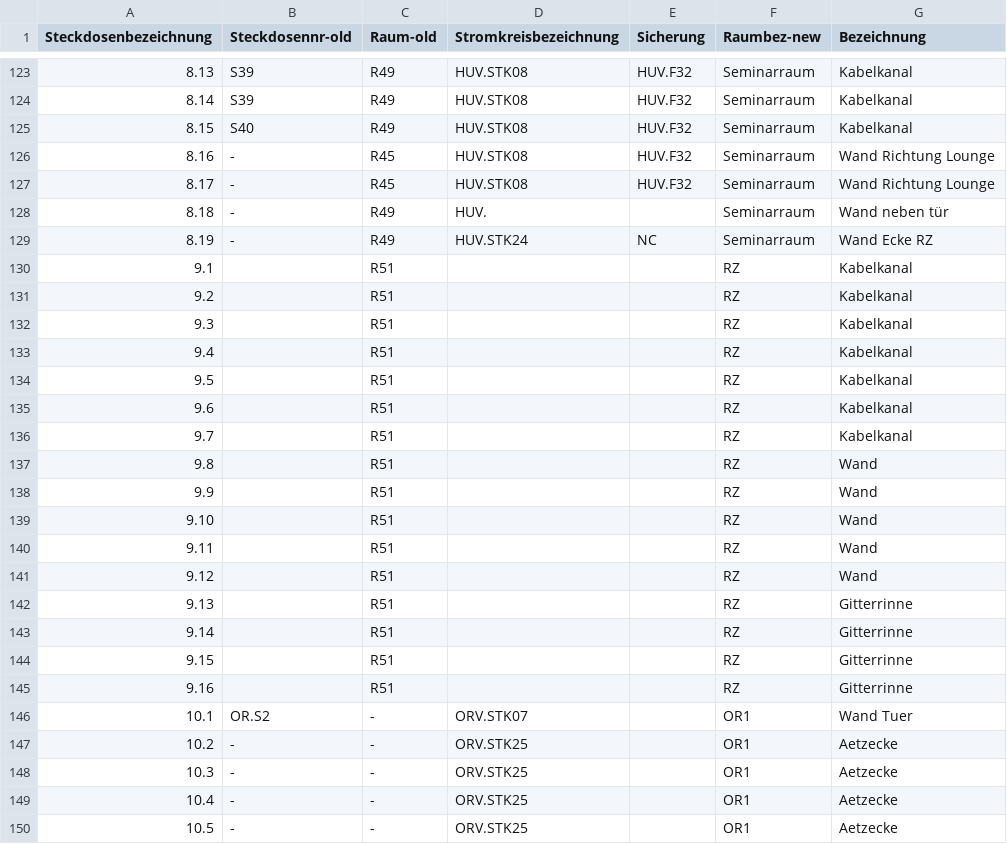
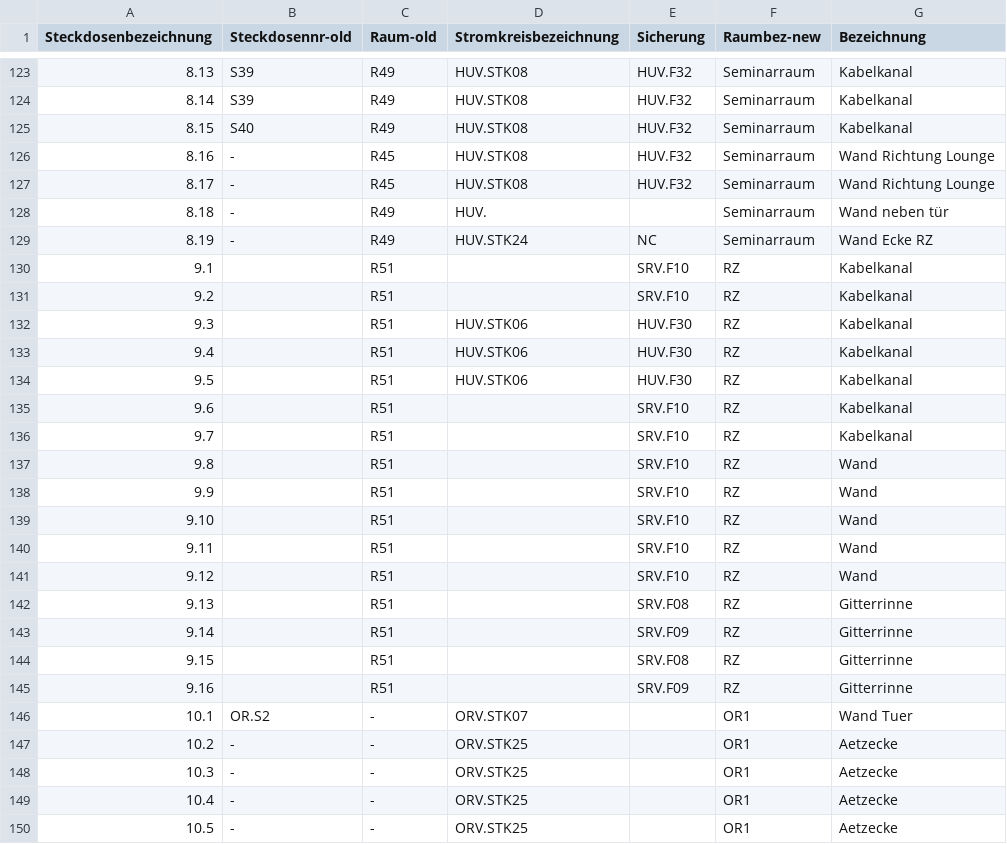
Before and after one commit to shackspace/electric-doc, a CSV file: powersocket.csv, drawn as a sheet; only a part is shown, gaps mark what is left out.

Commit message:
add more rz

```diff
--- a/powersocket.csv
+++ b/powersocket.csv
@@ -129,18 +129,18 @@ Steckdosenbezeichnung, Steckdosennr-old, Raum-old, Stromkreisbezeichnung, Sicher
 8.19,-,R49,HUV.STK24,NC,Seminarraum,Wand Ecke RZ
-9.1,,R51,,,RZ,Kabelkanal
-9.2,,R51,,,RZ,Kabelkanal
-9.3,,R51,,,RZ,Kabelkanal
-9.4,,R51,,,RZ,Kabelkanal
-9.5,,R51,,,RZ,Kabelkanal
-9.6,,R51,,,RZ,Kabelkanal
-9.7,,R51,,,RZ,Kabelkanal
-9.8,,R51,,,RZ,Wand
-9.9,,R51,,,RZ,Wand
-9.10,,R51,,,RZ,Wand
-9.11,,R51,,,RZ,Wand
-9.12,,R51,,,RZ,Wand
-9.13,,R51,,,RZ,Gitterrinne
-9.14,,R51,,,RZ,Gitterrinne
-9.15,,R51,,,RZ,Gitterrinne
-9.16,,R51,,,RZ,Gitterrinne
+9.1,,R51,,SRV.F10,RZ,Kabelkanal
+9.2,,R51,,SRV.F10,RZ,Kabelkanal
+9.3,,R51,HUV.STK06,HUV.F30,RZ,Kabelkanal
+9.4,,R51,HUV.STK06,HUV.F30,RZ,Kabelkanal
+9.5,,R51,HUV.STK06,HUV.F30,RZ,Kabelkanal
+9.6,,R51,,SRV.F10,RZ,Kabelkanal
+9.7,,R51,,SRV.F10,RZ,Kabelkanal
+9.8,,R51,,SRV.F10,RZ,Wand
+9.9,,R51,,SRV.F10,RZ,Wand
+9.10,,R51,,SRV.F10,RZ,Wand
+9.11,,R51,,SRV.F10,RZ,Wand
+9.12,,R51,,SRV.F10,RZ,Wand
+9.13,,R51,,SRV.F08,RZ,Gitterrinne
+9.14,,R51,,SRV.F09,RZ,Gitterrinne
+9.15,,R51,,SRV.F08,RZ,Gitterrinne
+9.16,,R51,,SRV.F09,RZ,Gitterrinne
 10.1,OR.S2,-,ORV.STK07,,OR1,Wand Tuer
```
